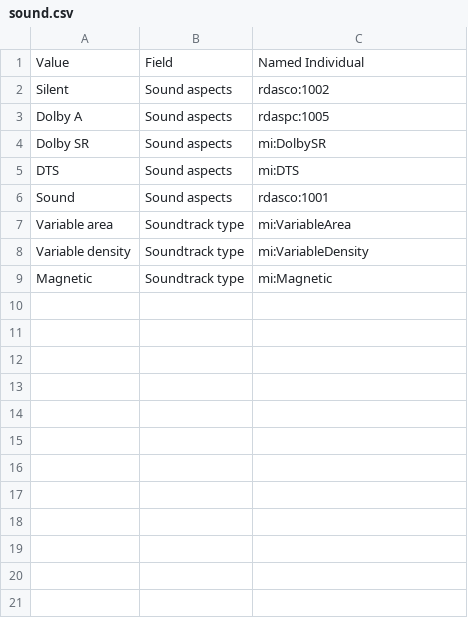
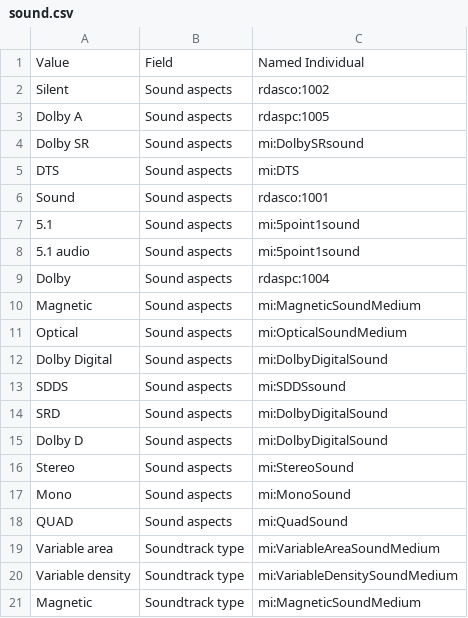
Before and after one commit to LD4P/moving-image, a CSV file: reconciliation/concordances/sound.csv, drawn as a sheet.

Commit message:
Update sound.csv

```diff
--- a/reconciliation/concordances/sound.csv
+++ b/reconciliation/concordances/sound.csv
@@ -3,7 +3,19 @@ Silent,Sound aspects,rdasco:1002
 Dolby A,Sound aspects,rdaspc:1005
-Dolby SR,Sound aspects,mi:DolbySR
+Dolby SR,Sound aspects,mi:DolbySRsound
 DTS,Sound aspects,mi:DTS
 Sound,Sound aspects,rdasco:1001
-Variable area,Soundtrack type,mi:VariableArea
-Variable density,Soundtrack type,mi:VariableDensity
-Magnetic,Soundtrack type,mi:Magnetic
+5.1,Sound aspects,mi:5point1sound
+5.1 audio,Sound aspects,mi:5point1sound
+Dolby,Sound aspects,rdaspc:1004
+Magnetic,Sound aspects,mi:MagneticSoundMedium
+Optical,Sound aspects,mi:OpticalSoundMedium
+Dolby Digital,Sound aspects,mi:DolbyDigitalSound
+SDDS,Sound aspects,mi:SDDSsound
+SRD,Sound aspects,mi:DolbyDigitalSound
+Dolby D,Sound aspects,mi:DolbyDigitalSound
+Stereo,Sound aspects,mi:StereoSound
+Mono,Sound aspects,mi:MonoSound
+QUAD,Sound aspects,mi:QuadSound
+Variable area,Soundtrack type,mi:VariableAreaSoundMedium
+Variable density,Soundtrack type,mi:VariableDensitySoundMedium
+Magnetic,Soundtrack type,mi:MagneticSoundMedium
```
